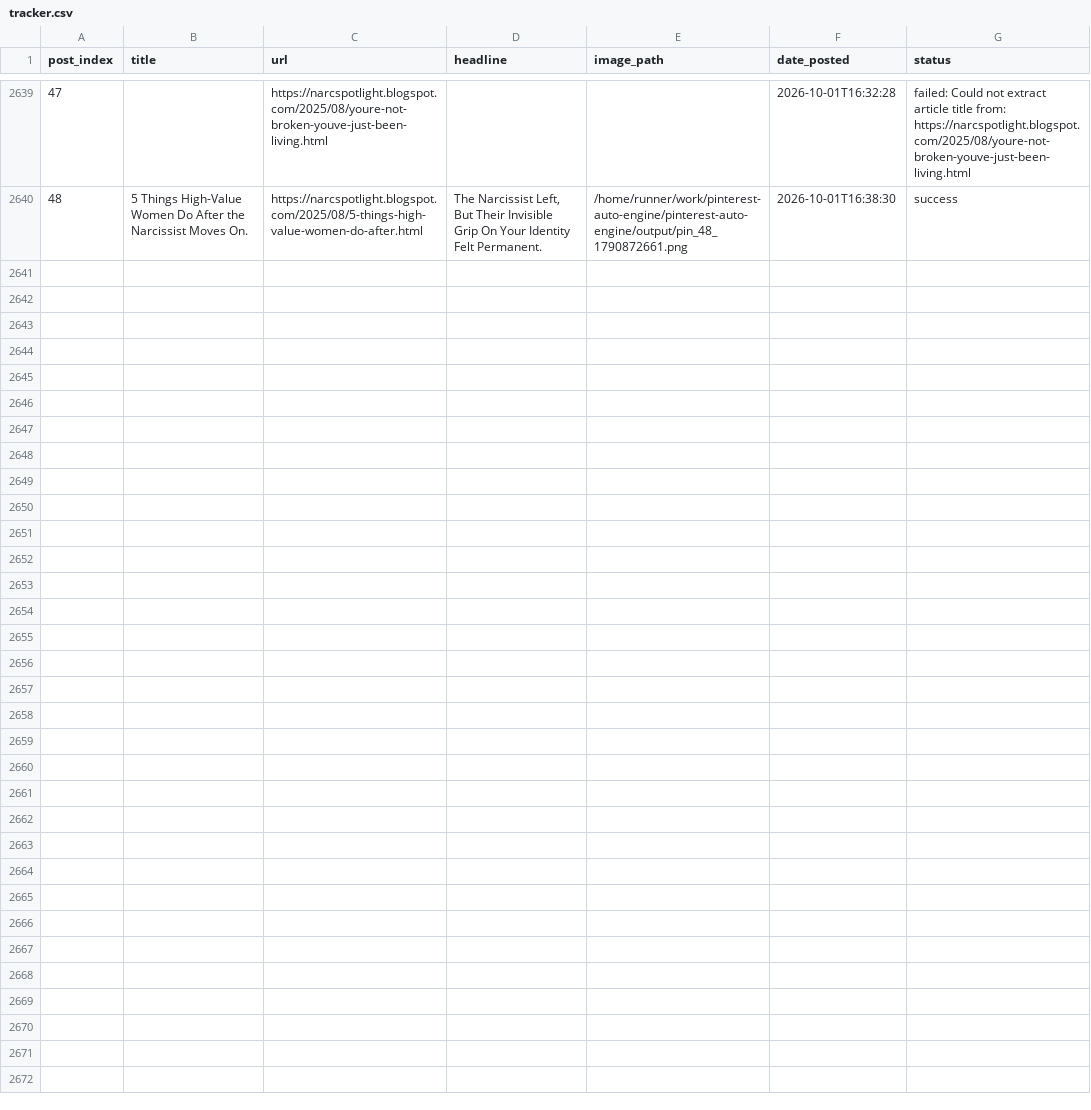
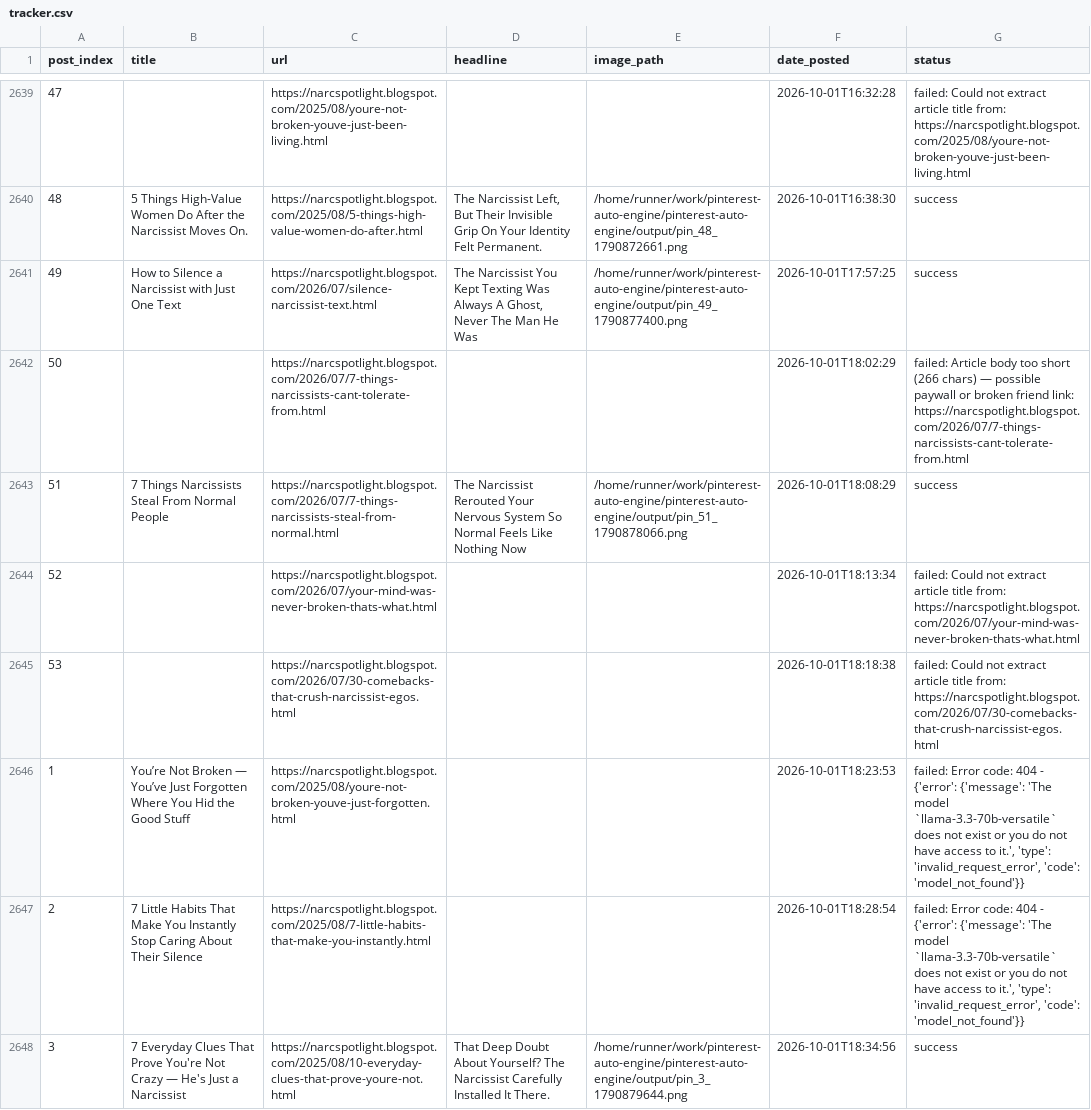
Before and after one commit to Emyres970/pinterest-auto-engine, a CSV file: tracker.csv, drawn as a sheet; only a part is shown, gaps mark what is left out; the diff covers the shown part only; the diff names each change by its address in the sheet, - before the commit and + after, or states it on an @@ line.

Commit message:
chore: update tracker 2026-10-01 [acc2]

```diff
--- a/tracker.csv
+++ b/tracker.csv
+row 2641: 49 | How to Silence a Narcissist with Just One Text | https://narcspotlight.blogspot.com/2026/07/silence-narcissist-text.html | The Narcissist You Kept Texting Was Always A Ghost, Never The Man He Was | /home/runner/work/pinterest-auto-engine/pinterest-auto-engine/output/pin_49_1790877400.png | 2026-10-01T17:57:25 | success
+row 2642: 50 |  | https://narcspotlight.blogspot.com/2026/07/7-things-narcissists-cant-tolerate-from.html |  |  | 2026-10-01T18:02:29 | failed: Article body too short (266 chars) — possible paywall or broken friend link: https://narcspotlight.blogspot.com/2026/07/7-things-narcissists-cant-tolerate-from.html
+row 2643: 51 | 7 Things Narcissists Steal From Normal People | https://narcspotlight.blogspot.com/2026/07/7-things-narcissists-steal-from-normal.html | The Narcissist Rerouted Your Nervous System So Normal Feels Like Nothing Now | /home/runner/work/pinterest-auto-engine/pinterest-auto-engine/output/pin_51_1790878066.png | 2026-10-01T18:08:29 | success
+row 2644: 52 |  | https://narcspotlight.blogspot.com/2026/07/your-mind-was-never-broken-thats-what.html |  |  | 2026-10-01T18:13:34 | failed: Could not extract article title from: https://narcspotlight.blogspot.com/2026/07/your-mind-was-never-broken-thats-what.html
+row 2645: 53 |  | https://narcspotlight.blogspot.com/2026/07/30-comebacks-that-crush-narcissist-egos.html |  |  | 2026-10-01T18:18:38 | failed: Could not extract article title from: https://narcspotlight.blogspot.com/2026/07/30-comebacks-that-crush-narcissist-egos.html
+row 2646: 1 | You’re Not Broken — You’ve Just Forgotten Where You Hid the Good Stuff | https://narcspotlight.blogspot.com/2025/08/youre-not-broken-youve-just-forgotten.html |  |  | 2026-10-01T18:23:53 | failed: Error code: 404 - {'error': {'message': 'The model `llama-3.3-70b-versatile` does not exist or you do not have access to it.', 'type': 'invalid_request_error', 'code': 'model_not_found'}}
+row 2647: 2 | 7 Little Habits That Make You Instantly Stop Caring About Their Silence | https://narcspotlight.blogspot.com/2025/08/7-little-habits-that-make-you-instantly.html |  |  | 2026-10-01T18:28:54 | failed: Error code: 404 - {'error': {'message': 'The model `llama-3.3-70b-versatile` does not exist or you do not have access to it.', 'type': 'invalid_request_error', 'code': 'model_not_found'}}
+row 2648: 3 | 7 Everyday Clues That Prove You're Not Crazy — He's Just a Narcissist | https://narcspotlight.blogspot.com/2025/08/10-everyday-clues-that-prove-youre-not.html | That Deep Doubt About Yourself? The Narcissist Carefully Installed It There. | /home/runner/work/pinterest-auto-engine/pinterest-auto-engine/output/pin_3_1790879644.png | 2026-10-01T18:34:56 | success
```
Also changed, not shown: 7 added rows elsewhere in this file.
